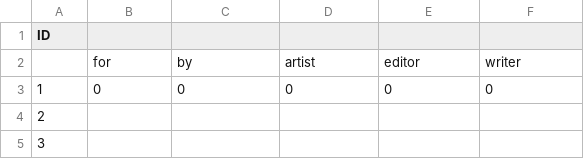
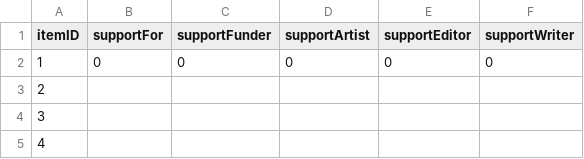
Before and after one commit to b-schlegelii/IPD, a CSV file: items/supports.csv, drawn as a sheet; only a part is shown; the shorter side is filled out with more unchanged rows; the diff names each change by its address in the sheet, - before the commit and + after, or states it on an @@ line.

Commit message:
Update supports.csv

```diff
--- a/items/supports.csv
+++ b/items/supports.csv
@@ column A (itemID) renumbered in row 1 @@
-B1: (empty)
+B1: supportFor
-C1: (empty)
+C1: supportFunder
-D1: (empty)
+D1: supportArtist
-E1: (empty)
+E1: supportEditor
-F1: (empty)
+F1: supportWriter
-row 2:  | for | by | artist | editor | writer
```
